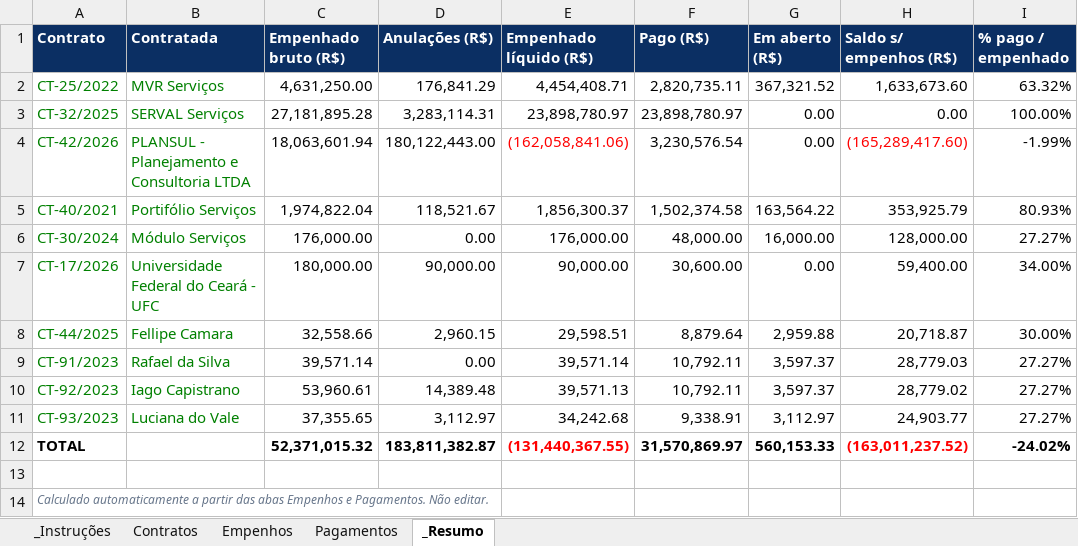
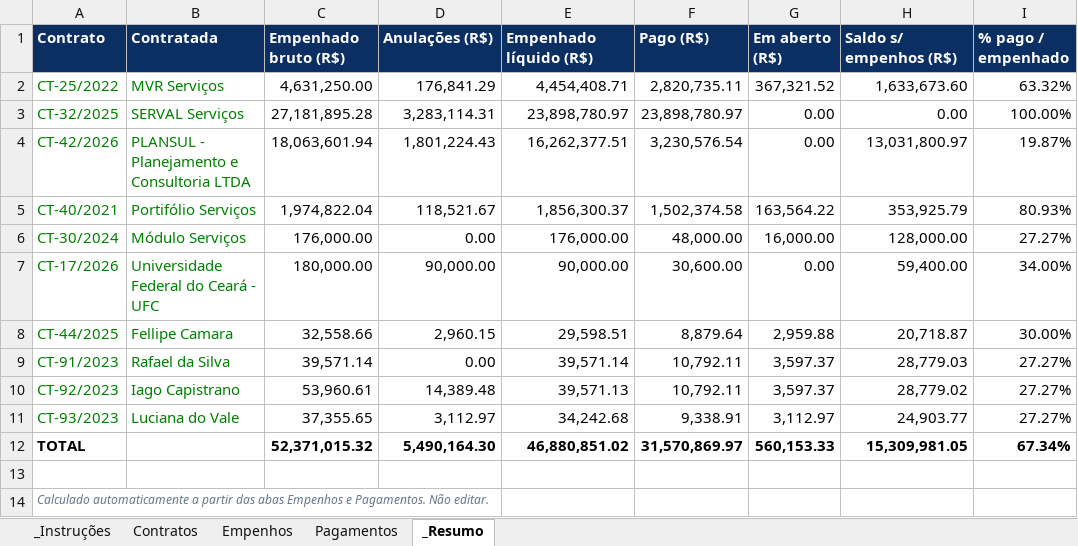
Before and after one commit to degov-segov/dashboards-contratos-segov, an Excel workbook: Planilhas/contratos.xlsx, sheet _Resumo, drawn as a sheet; values as stored, in another font and other column widths than the file's, no borders; the diff names each change by its address in the sheet, - before the commit and + after, or states it on an @@ line.

```diff
--- a/Planilhas/contratos.xlsx (sheet _Resumo)
+++ b/Planilhas/contratos.xlsx (sheet _Resumo)
-D4 (Anulações (R$)): 180,122,443.00
+D4 (Anulações (R$)): 1,801,224.43
-E4 (Empenhado líquido (R$)): (162,058,841.06)
+E4 (Empenhado líquido (R$)): 16,262,377.51
-E4 text colour: #FF0000
+E4 text colour: black
-H4 (Saldo s/ empenhos (R$)): (165,289,417.60)
+H4 (Saldo s/ empenhos (R$)): 13,031,800.97
-H4 text colour: #FF0000
+H4 text colour: black
-I4 (% pago / empenhado): -1.99%
+I4 (% pago / empenhado): 19.87%
-D12 (Anulações (R$)): 183,811,382.87
+D12 (Anulações (R$)): 5,490,164.30
-E12 (Empenhado líquido (R$)): (131,440,367.55)
+E12 (Empenhado líquido (R$)): 46,880,851.02
-E12 text colour: #FF0000
+E12 text colour: black
-H12 (Saldo s/ empenhos (R$)): (163,011,237.52)
+H12 (Saldo s/ empenhos (R$)): 15,309,981.05
-H12 text colour: #FF0000
+H12 text colour: black
-I12 (% pago / empenhado): -24.02%
+I12 (% pago / empenhado): 67.34%
```
Also changed, not shown: sheet Empenhos.
